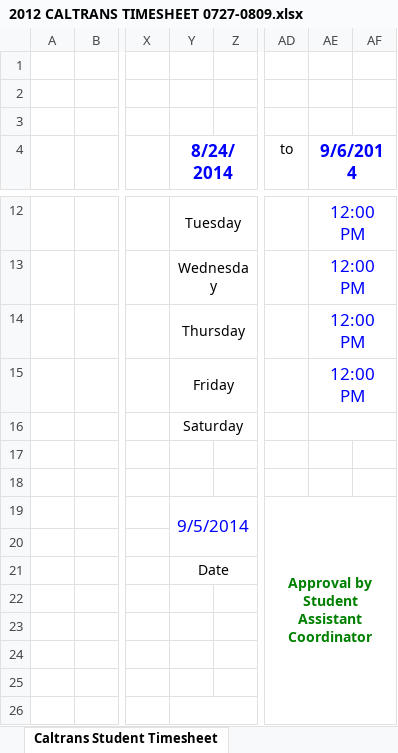
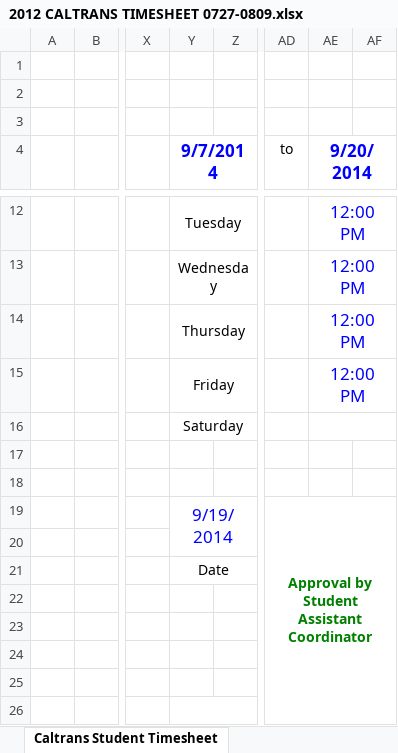
Before and after one commit to zhaojinghua/Caltrans, an Excel workbook: 2012 CALTRANS TIMESHEET 0727-0809.xlsx, sheet Caltrans Student Timesheet, drawn as a sheet; only a part is shown, gaps mark what is left out; values as stored, in another font and other column widths than the file's, no borders; charts and pictures not drawn; the diff names each change by its address in the sheet, - before the commit and + after, or states it on an @@ line.

```diff
--- a/2012 CALTRANS TIMESHEET 0727-0809.xlsx (sheet Caltrans Student Timesheet)
+++ b/2012 CALTRANS TIMESHEET 0727-0809.xlsx (sheet Caltrans Student Timesheet)
-Y4: 8/24/2014
+Y4: 9/7/2014
-AE4: 9/6/2014
+AE4: 9/20/2014
-Y19 (9/7/2014): 9/5/2014
+Y19 (9/7/2014): 9/19/2014
```
Also changed, not shown: 12 other files.
